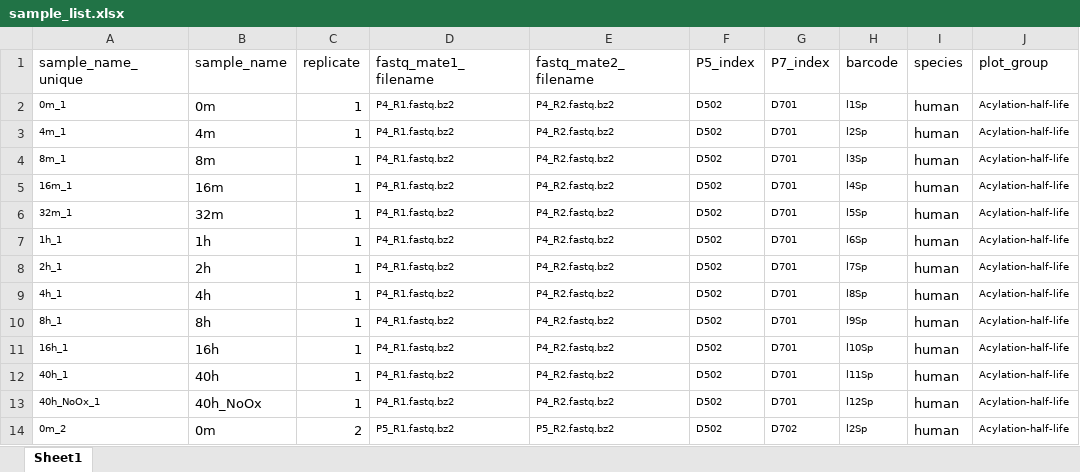
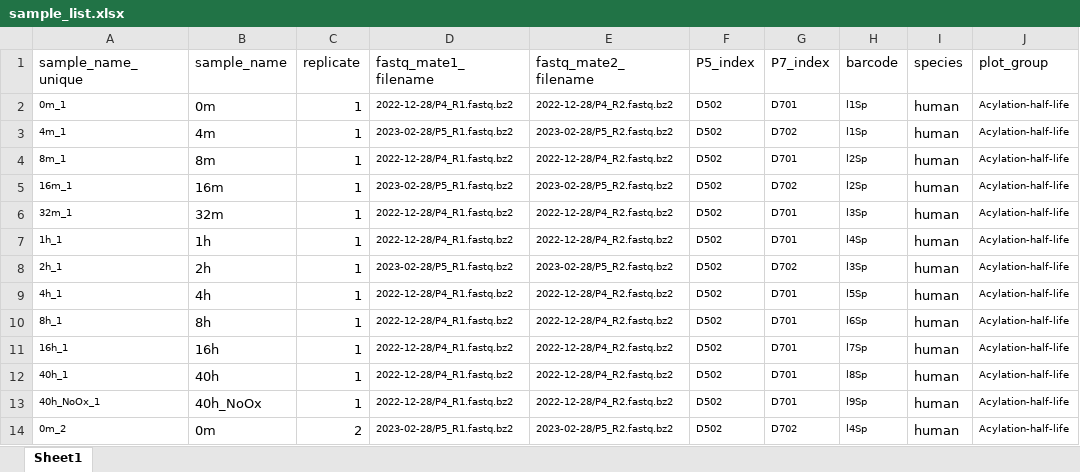
Before and after one commit to krdav/tRNA-charge-seq, an Excel workbook: projects/charge_half-life/sample_list.xlsx, sheet Sheet1, drawn as a sheet; only a part is shown; values as stored, in another font and other column widths than the file's, no borders; the diff covers the shown part only; the diff names each change by its address in the sheet, - before the commit and + after, or states it on an @@ line.

```diff
--- a/projects/charge_half-life/sample_list.xlsx (sheet Sheet1)
+++ b/projects/charge_half-life/sample_list.xlsx (sheet Sheet1)
-D2 (fastq_mate1_filename): P4_R1.fastq.bz2
+D2 (fastq_mate1_filename): 2022-12-28/P4_R1.fastq.bz2
-E2 (fastq_mate2_filename): P4_R2.fastq.bz2
+E2 (fastq_mate2_filename): 2022-12-28/P4_R2.fastq.bz2
-D3 (fastq_mate1_filename): P4_R1.fastq.bz2
+D3 (fastq_mate1_filename): 2023-02-28/P5_R1.fastq.bz2
-E3 (fastq_mate2_filename): P4_R2.fastq.bz2
+E3 (fastq_mate2_filename): 2023-02-28/P5_R2.fastq.bz2
-G3 (P7_index): D701
+G3 (P7_index): D702
-H3 (barcode): l2Sp
+H3 (barcode): l1Sp
-D4 (fastq_mate1_filename): P4_R1.fastq.bz2
+D4 (fastq_mate1_filename): 2022-12-28/P4_R1.fastq.bz2
-E4 (fastq_mate2_filename): P4_R2.fastq.bz2
+E4 (fastq_mate2_filename): 2022-12-28/P4_R2.fastq.bz2
-H4 (barcode): l3Sp
+H4 (barcode): l2Sp
-D5 (fastq_mate1_filename): P4_R1.fastq.bz2
+D5 (fastq_mate1_filename): 2023-02-28/P5_R1.fastq.bz2
-E5 (fastq_mate2_filename): P4_R2.fastq.bz2
+E5 (fastq_mate2_filename): 2023-02-28/P5_R2.fastq.bz2
-G5 (P7_index): D701
+G5 (P7_index): D702
-H5 (barcode): l4Sp
+H5 (barcode): l2Sp
-D6:D7 (fastq_mate1_filename): P4_R1.fastq.bz2
+D6:D7 (fastq_mate1_filename): 2022-12-28/P4_R1.fastq.bz2
-E6:E7 (fastq_mate2_filename): P4_R2.fastq.bz2
+E6:E7 (fastq_mate2_filename): 2022-12-28/P4_R2.fastq.bz2
-H6 (barcode): l5Sp
+H6 (barcode): l3Sp
-H7 (barcode): l6Sp
+H7 (barcode): l4Sp
-D8 (fastq_mate1_filename): P4_R1.fastq.bz2
+D8 (fastq_mate1_filename): 2023-02-28/P5_R1.fastq.bz2
-E8 (fastq_mate2_filename): P4_R2.fastq.bz2
+E8 (fastq_mate2_filename): 2023-02-28/P5_R2.fastq.bz2
-G8 (P7_index): D701
+G8 (P7_index): D702
-H8 (barcode): l7Sp
+H8 (barcode): l3Sp
-D9:D13 (fastq_mate1_filename): P4_R1.fastq.bz2
+D9:D13 (fastq_mate1_filename): 2022-12-28/P4_R1.fastq.bz2
-E9:E13 (fastq_mate2_filename): P4_R2.fastq.bz2
+E9:E13 (fastq_mate2_filename): 2022-12-28/P4_R2.fastq.bz2
-H9 (barcode): l8Sp
+H9 (barcode): l5Sp
-H10 (barcode): l9Sp
+H10 (barcode): l6Sp
-H11 (barcode): l10Sp
+H11 (barcode): l7Sp
-H12 (barcode): l11Sp
+H12 (barcode): l8Sp
-H13 (barcode): l12Sp
+H13 (barcode): l9Sp
-D14 (fastq_mate1_filename): P5_R1.fastq.bz2
+D14 (fastq_mate1_filename): 2023-02-28/P5_R1.fastq.bz2
-E14 (fastq_mate2_filename): P5_R2.fastq.bz2
+E14 (fastq_mate2_filename): 2023-02-28/P5_R2.fastq.bz2
-H14 (barcode): l2Sp
+H14 (barcode): l4Sp
```
Also changed, not shown: 110 edited cells and cell formats elsewhere in this sheet, projects/tRNAseq_third-gen/sample_list.xlsx, 1 other file.
